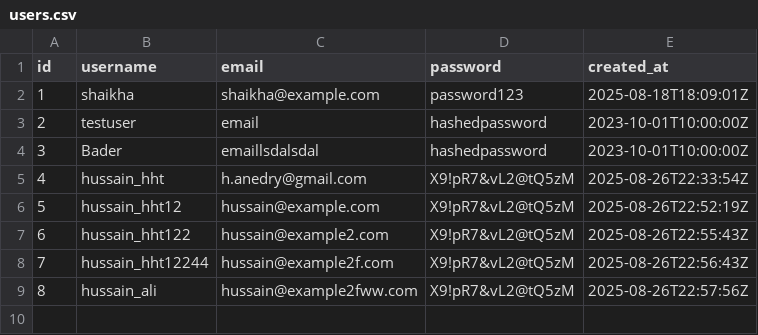
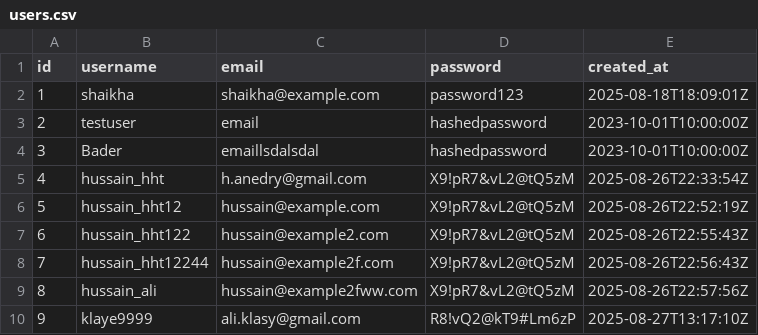
Before and after one commit to l3acler/Forum, a CSV file: users.csv, drawn as a sheet; the diff names each change by its address in the sheet, - before the commit and + after, or states it on an @@ line.

Commit message:
Add new user entry to users.csv

```diff
--- a/users.csv
+++ b/users.csv
+row 10: 9 | klaye9999 | ali.klasy@gmail.com | R8!vQ2@kT9#Lm6zP | 2025-08-27T13:17:10Z
```
Also changed, not shown: 1 other file.
